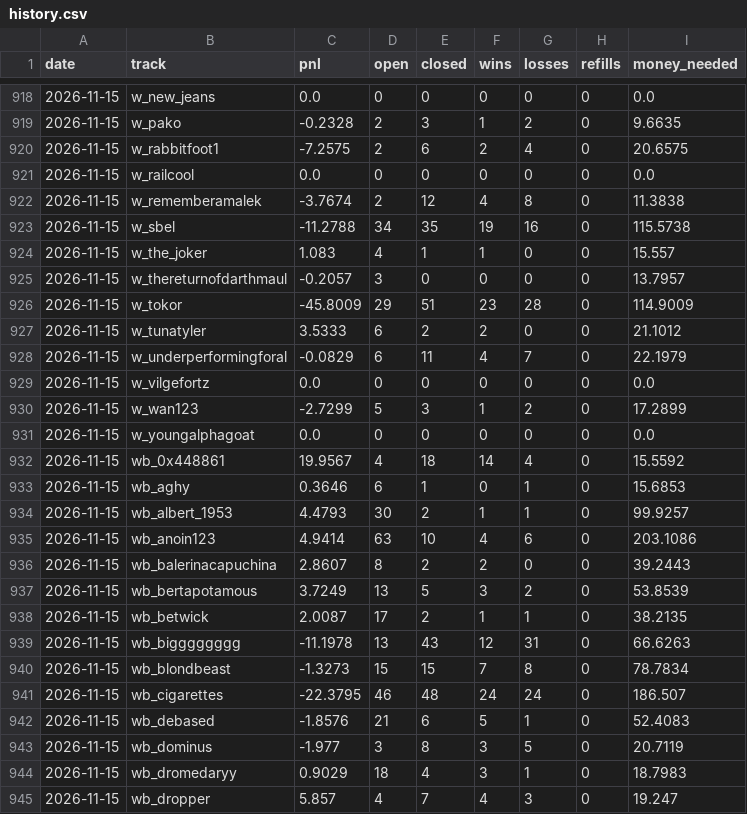
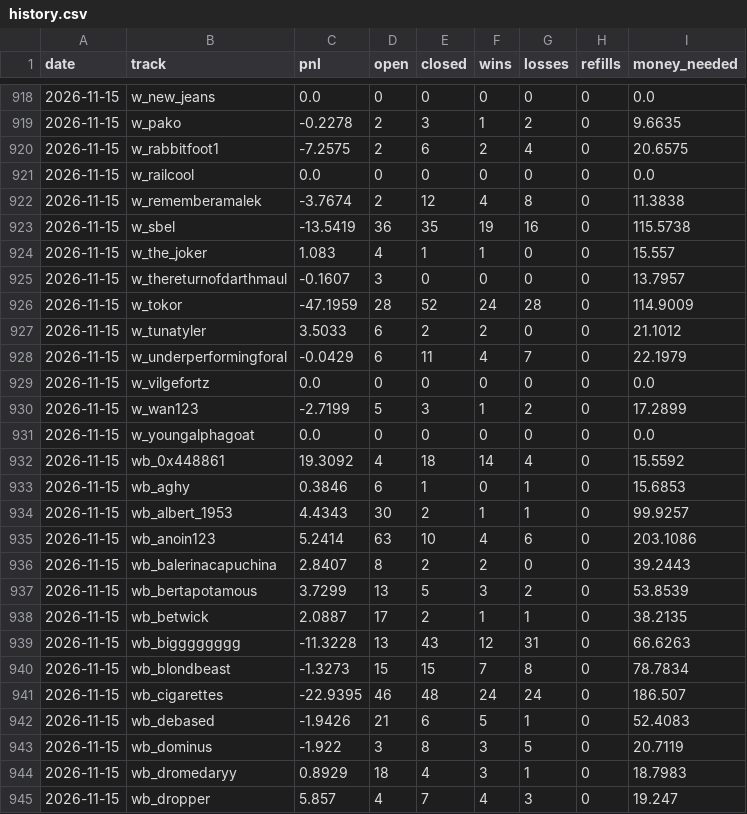
Before and after one commit to palsk1/poly-paper-bot, a CSV file: state/history.csv, drawn as a sheet; only a part is shown, gaps mark what is left out; the diff covers the shown part only.

```diff
--- a/state/history.csv
+++ b/state/history.csv
@@ -918,3 +918,3 @@ date,track,pnl,open,closed,wins,losses,refills,money_needed
 2026-11-15,w_new_jeans,0.0,0,0,0,0,0,0.0
-2026-11-15,w_pako,-0.2328,2,3,1,2,0,9.6635
+2026-11-15,w_pako,-0.2278,2,3,1,2,0,9.6635
 2026-11-15,w_rabbitfoot1,-7.2575,2,6,2,4,0,20.6575
@@ -922,24 +922,24 @@ date,track,pnl,open,closed,wins,losses,refills,money_needed
 2026-11-15,w_rememberamalek,-3.7674,2,12,4,8,0,11.3838
-2026-11-15,w_sbel,-11.2788,34,35,19,16,0,115.5738
+2026-11-15,w_sbel,-13.5419,36,35,19,16,0,115.5738
 2026-11-15,w_the_joker,1.083,4,1,1,0,0,15.557
-2026-11-15,w_thereturnofdarthmaul,-0.2057,3,0,0,0,0,13.7957
-2026-11-15,w_tokor,-45.8009,29,51,23,28,0,114.9009
-2026-11-15,w_tunatyler,3.5333,6,2,2,0,0,21.1012
-2026-11-15,w_underperformingforal,-0.0829,6,11,4,7,0,22.1979
+2026-11-15,w_thereturnofdarthmaul,-0.1607,3,0,0,0,0,13.7957
+2026-11-15,w_tokor,-47.1959,28,52,24,28,0,114.9009
+2026-11-15,w_tunatyler,3.5033,6,2,2,0,0,21.1012
+2026-11-15,w_underperformingforal,-0.0429,6,11,4,7,0,22.1979
 2026-11-15,w_vilgefortz,0.0,0,0,0,0,0,0.0
-2026-11-15,w_wan123,-2.7299,5,3,1,2,0,17.2899
+2026-11-15,w_wan123,-2.7199,5,3,1,2,0,17.2899
 2026-11-15,w_youngalphagoat,0.0,0,0,0,0,0,0.0
-2026-11-15,wb_0x448861,19.9567,4,18,14,4,0,15.5592
-2026-11-15,wb_aghy,0.3646,6,1,0,1,0,15.6853
-2026-11-15,wb_albert_1953,4.4793,30,2,1,1,0,99.9257
-2026-11-15,wb_anoin123,4.9414,63,10,4,6,0,203.1086
-2026-11-15,wb_balerinacapuchina,2.8607,8,2,2,0,0,39.2443
-2026-11-15,wb_bertapotamous,3.7249,13,5,3,2,0,53.8539
-2026-11-15,wb_betwick,2.0087,17,2,1,1,0,38.2135
-2026-11-15,wb_bigggggggg,-11.1978,13,43,12,31,0,66.6263
+2026-11-15,wb_0x448861,19.3092,4,18,14,4,0,15.5592
+2026-11-15,wb_aghy,0.3846,6,1,0,1,0,15.6853
+2026-11-15,wb_albert_1953,4.4343,30,2,1,1,0,99.9257
+2026-11-15,wb_anoin123,5.2414,63,10,4,6,0,203.1086
+2026-11-15,wb_balerinacapuchina,2.8407,8,2,2,0,0,39.2443
+2026-11-15,wb_bertapotamous,3.7299,13,5,3,2,0,53.8539
+2026-11-15,wb_betwick,2.0887,17,2,1,1,0,38.2135
+2026-11-15,wb_bigggggggg,-11.3228,13,43,12,31,0,66.6263
 2026-11-15,wb_blondbeast,-1.3273,15,15,7,8,0,78.7834
-2026-11-15,wb_cigarettes,-22.3795,46,48,24,24,0,186.507
-2026-11-15,wb_debased,-1.8576,21,6,5,1,0,52.4083
-2026-11-15,wb_dominus,-1.977,3,8,3,5,0,20.7119
-2026-11-15,wb_dromedaryy,0.9029,18,4,3,1,0,18.7983
+2026-11-15,wb_cigarettes,-22.9395,46,48,24,24,0,186.507
+2026-11-15,wb_debased,-1.9426,21,6,5,1,0,52.4083
+2026-11-15,wb_dominus,-1.922,3,8,3,5,0,20.7119
+2026-11-15,wb_dromedaryy,0.8929,18,4,3,1,0,18.7983
 2026-11-15,wb_dropper,5.857,4,7,4,3,0,19.247
```
Also changed, not shown: 86 edited cells elsewhere in this file, 9 other files.
